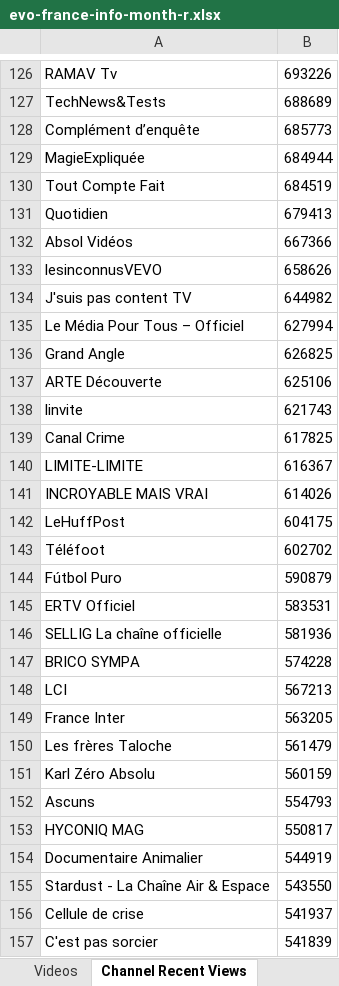
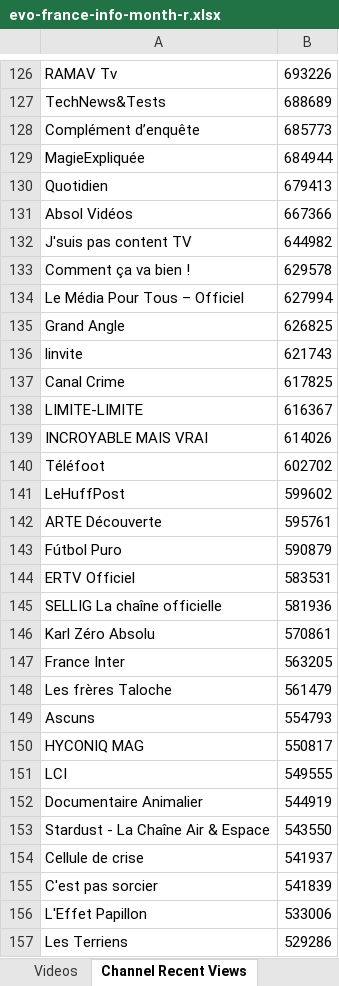
Before and after one commit to pnbt/youtube-transparency, an Excel workbook: app/assets/data/info/evo-france-info-month-r.xlsx, sheet Channel Recent Views, drawn as a sheet; only a part is shown, gaps mark what is left out; the shorter side is filled out with more unchanged rows; values as stored, in another font and other column widths than the file's, no borders; removed rows and columns are numbered as before the commit, all else as after; the diff covers the shown part only; the diff names each change by its address in the sheet, - before the commit and + after, or states it on an @@ line.

```diff
--- a/app/assets/data/info/evo-france-info-month-r.xlsx (sheet Channel Recent Views)
+++ b/app/assets/data/info/evo-france-info-month-r.xlsx (sheet Channel Recent Views)
-row 130: Tout Compte Fait | 684519
-row 133: lesinconnusVEVO | 658626
+row 133: Comment ça va bien ! | 629578
-row 137: ARTE Découverte | 625106
-row 142: LeHuffPost | 604175
+row 141: LeHuffPost | 599602
+row 142: ARTE Découverte | 595761
-row 147: BRICO SYMPA | 574228
-row 148: LCI | 567213
+row 146: Karl Zéro Absolu | 570861
-row 151: Karl Zéro Absolu | 560159
+row 151: LCI | 549555
```
Also changed, not shown: 67 added rows, 62 removed rows and 15 edited cells elsewhere in this sheet, sheet Videos, app/assets/data/info/evo-france-info-3days-r.xlsx, app/assets/data/info/evo-france-info-3days-v.xlsx, 9 other files.
